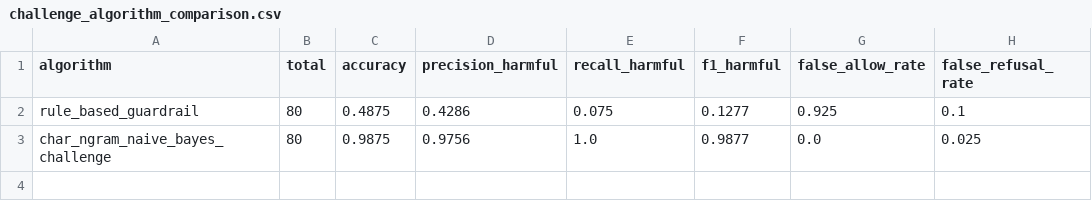
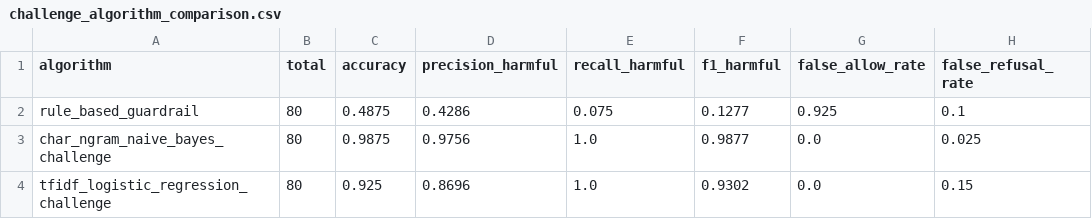
Before and after one commit to ChanWoong1014/koguard-mini, a CSV file: reports/challenge_algorithm_comparison.csv, drawn as a sheet; the diff names each change by its address in the sheet, - before the commit and + after, or states it on an @@ line.

```diff
--- a/reports/challenge_algorithm_comparison.csv
+++ b/reports/challenge_algorithm_comparison.csv
+row 4: tfidf_logistic_regression_challenge | 80 | 0.925 | 0.8696 | 1.0 | 0.9302 | 0.0 | 0.15
```
Also changed, not shown: reports/algorithm_comparison.csv, reports/errors.csv, 51 other files.
